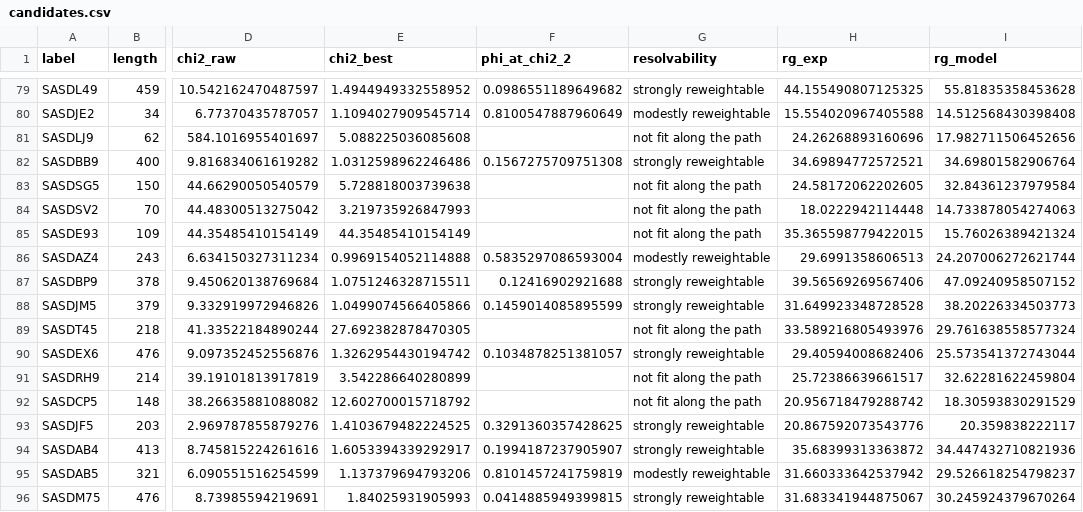
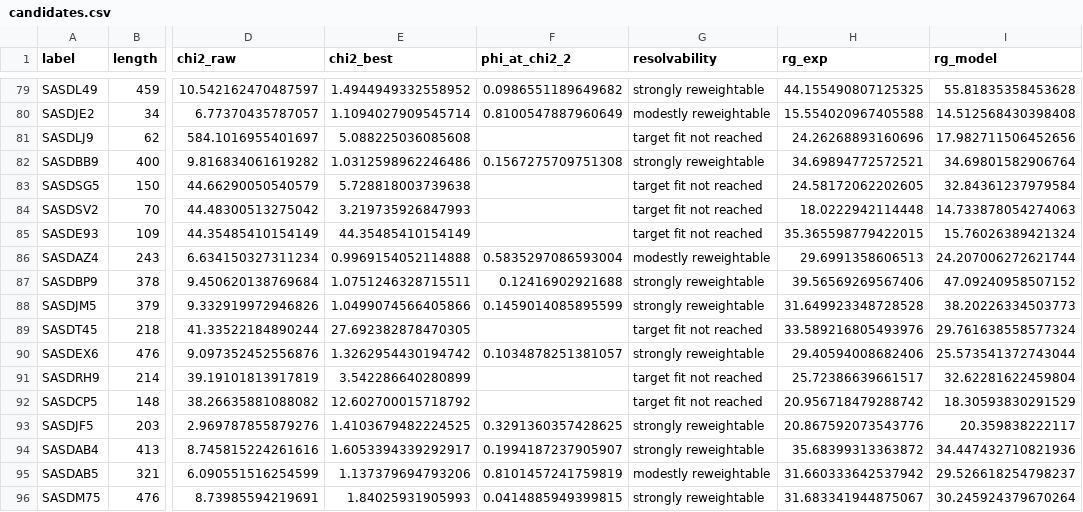
Before and after one commit to Natalija-Stepurko/bioemu-saxs-campaign, a CSV file: results/candidates.csv, drawn as a sheet; only a part is shown, gaps mark what is left out; the diff covers the shown part only; the diff names each change by its address in the sheet, - before the commit and + after, or states it on an @@ line.

```diff
--- a/results/candidates.csv
+++ b/results/candidates.csv
-G81 (resolvability): not fit along the path
+G81 (resolvability): target fit not reached
-G83:G85 (resolvability): not fit along the path
+G83:G85 (resolvability): target fit not reached
-G89 (resolvability): not fit along the path
+G89 (resolvability): target fit not reached
-G91:G92 (resolvability): not fit along the path
+G91:G92 (resolvability): target fit not reached
```
Also changed, not shown: 90 edited cells elsewhere in this file, results/resolvability.csv, 7 other files.
